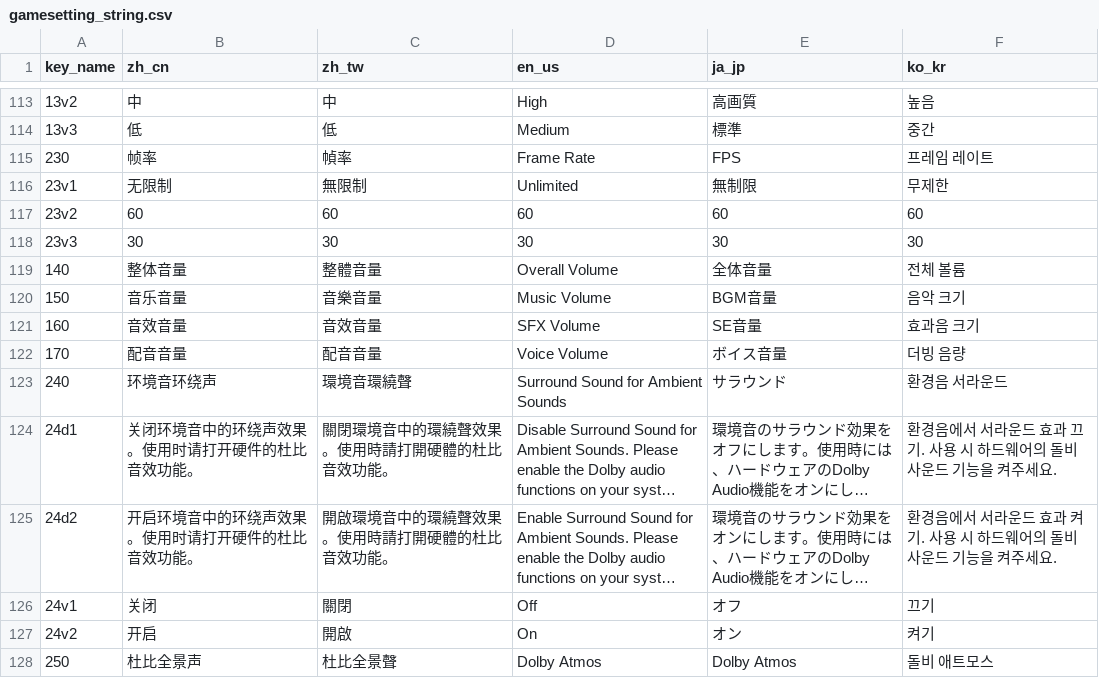
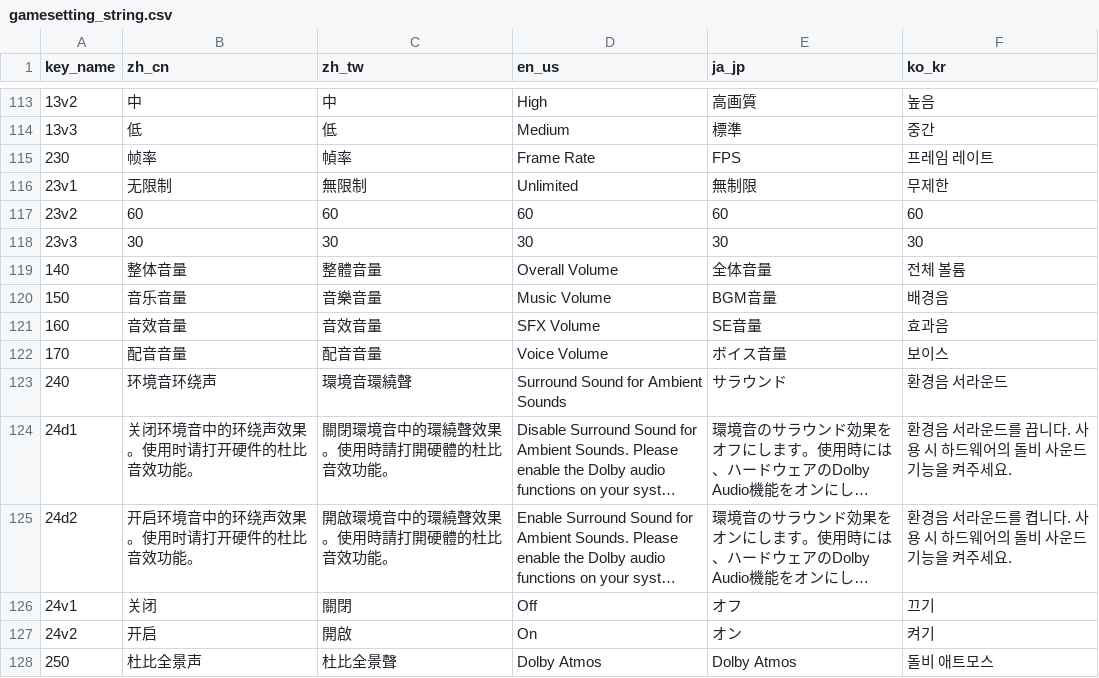
Before and after one commit to bozon64k/rc-kr, a CSV file: transformer/csv/gamesetting_string.csv, drawn as a sheet; only a part is shown, gaps mark what is left out; long unchanged cells end in …; the diff covers the shown part only; the diff names each change by its address in the sheet, - before the commit and + after, or states it on an @@ line.

```diff
--- a/transformer/csv/gamesetting_string.csv
+++ b/transformer/csv/gamesetting_string.csv
-F120 (ko_kr): 음악 크기
+F120 (ko_kr): 배경음
-F121 (ko_kr): 효과음 크기
+F121 (ko_kr): 효과음
-F122 (ko_kr): 더빙 음량
+F122 (ko_kr): 보이스
-F124 (ko_kr): 환경음에서 서라운드 효과 끄기. 사용 시 하드웨어의 돌비 사운드 기능을 켜주세요.
+F124 (ko_kr): 환경음 서라운드를 끕니다. 사용 시 하드웨어의 돌비 사운드 기능을 켜주세요.
-F125 (ko_kr): 환경음에서 서라운드 효과 켜기. 사용 시 하드웨어의 돌비 사운드 기능을 켜주세요.
+F125 (ko_kr): 환경음 서라운드를 켭니다. 사용 시 하드웨어의 돌비 사운드 기능을 켜주세요.
```
Also changed, not shown: 36 edited cells elsewhere in this file, transformer/csv/keyword_string.csv, transformer/csv/levelbrief_string.csv, 9 other files.
